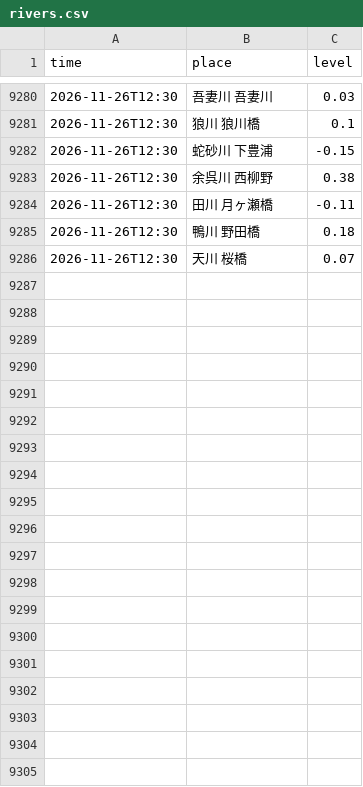
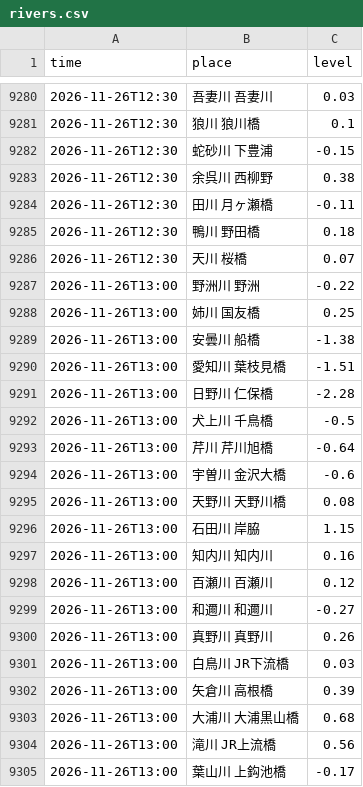
Before and after one commit to suzuhaya5666-lgtm/Biwakodate, a CSV file: data/rivers.csv, drawn as a sheet; only a part is shown, gaps mark what is left out; the diff covers the shown part only; the diff names each change by its address in the sheet, - before the commit and + after, or states it on an @@ line.

```diff
--- a/data/rivers.csv
+++ b/data/rivers.csv
+row 9287: 2026-11-26T13:00 | 野洲川 野洲 | -0.22
+row 9288: 2026-11-26T13:00 | 姉川 国友橋 | 0.25
+row 9289: 2026-11-26T13:00 | 安曇川 船橋 | -1.38
+row 9290: 2026-11-26T13:00 | 愛知川 葉枝見橋 | -1.51
+row 9291: 2026-11-26T13:00 | 日野川 仁保橋 | -2.28
+row 9292: 2026-11-26T13:00 | 犬上川 千鳥橋 | -0.5
+row 9293: 2026-11-26T13:00 | 芹川 芹川旭橋 | -0.64
+row 9294: 2026-11-26T13:00 | 宇曽川 金沢大橋 | -0.6
+row 9295: 2026-11-26T13:00 | 天野川 天野川橋 | 0.08
+row 9296: 2026-11-26T13:00 | 石田川 岸脇 | 1.15
+row 9297: 2026-11-26T13:00 | 知内川 知内川 | 0.16
+row 9298: 2026-11-26T13:00 | 百瀬川 百瀬川 | 0.12
+row 9299: 2026-11-26T13:00 | 和邇川 和邇川 | -0.27
+row 9300: 2026-11-26T13:00 | 真野川 真野川 | 0.26
+row 9301: 2026-11-26T13:00 | 白鳥川 JR下流橋 | 0.03
+row 9302: 2026-11-26T13:00 | 矢倉川 高根橋 | 0.39
+row 9303: 2026-11-26T13:00 | 大浦川 大浦黒山橋 | 0.68
+row 9304: 2026-11-26T13:00 | 滝川 JR上流橋 | 0.56
+row 9305: 2026-11-26T13:00 | 葉山川 上鈎池橋 | -0.17
```
Also changed, not shown: 10 added rows elsewhere in this file, data/observations.csv, 2 other files.
